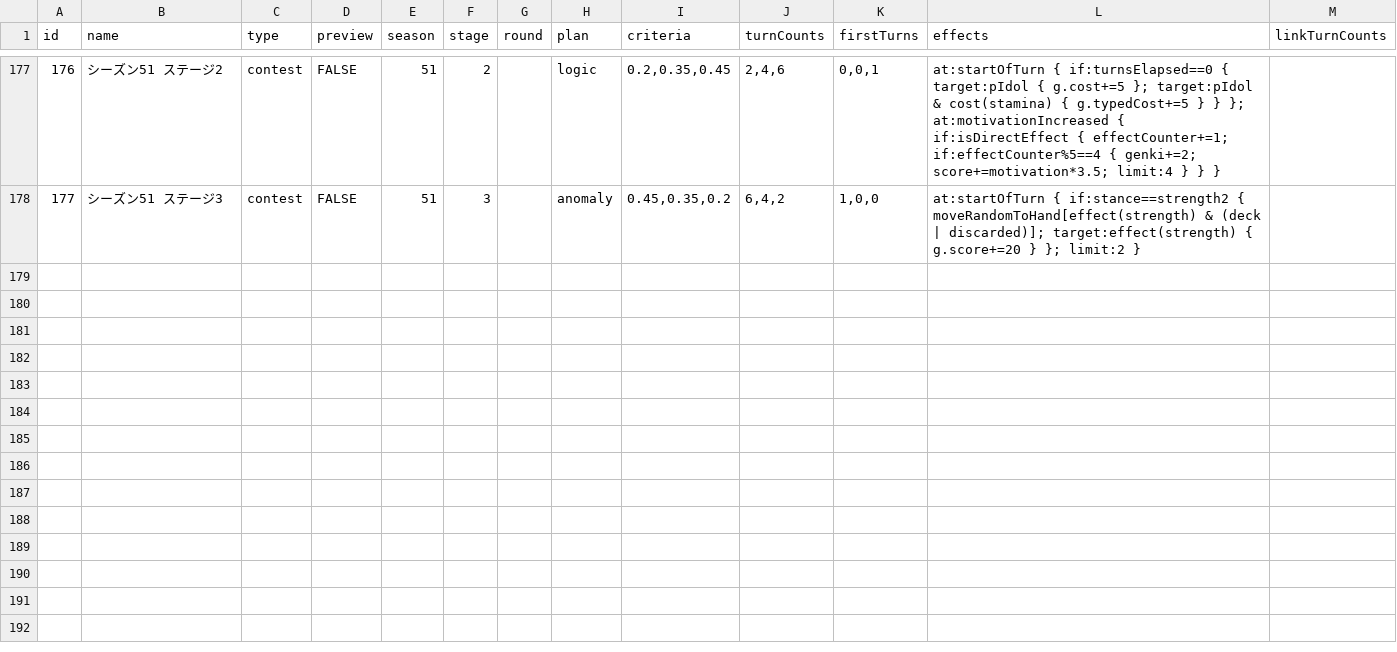
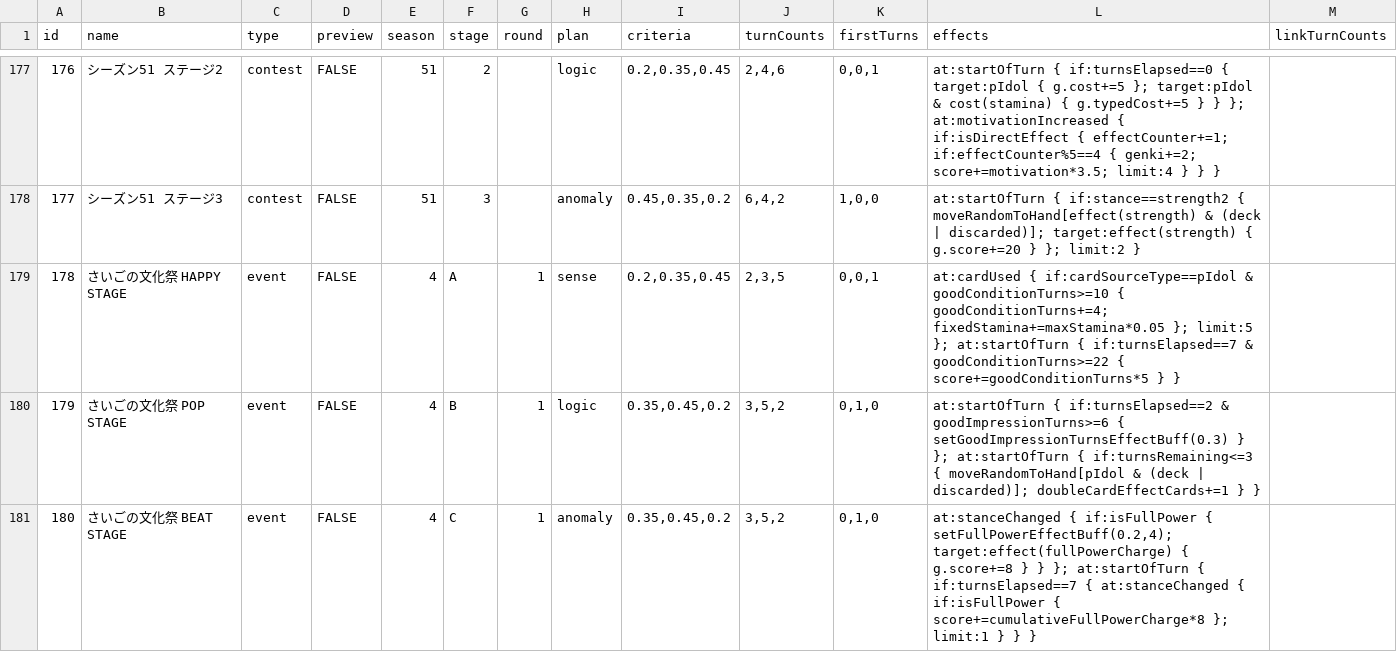
Before and after one commit to surisuririsu/gakumas-tools, a CSV file: packages/gakumas-data/csv/stages.csv, drawn as a sheet; only a part is shown, gaps mark what is left out; the diff names each change by its address in the sheet, - before the commit and + after, or states it on an @@ line.

Commit message:
Add saigo no bunkasai event stages
Ported with attribution from unoeins/gakumas-tools commit 23bd327d; official posts independently confirm the live event and reward support card.

```diff
--- a/packages/gakumas-data/csv/stages.csv
+++ b/packages/gakumas-data/csv/stages.csv
+row 179: 178 | さいごの文化祭 HAPPY STAGE | event | FALSE | 4 | A | 1 | sense | 0.2,0.35,0.45 | 2,3,5 | 0,0,1 | at:cardUsed { if:cardSourceType==pIdol & goodConditionTurns>=10 { goodConditionTurns+=4; fixedStamina+=maxStamina*0.05 }; limit:5 }; at:startOfTurn { if:turnsElapsed==7 & goodConditionTurns>=22 { score+=goodConditionTurns*5 } }
+row 180: 179 | さいごの文化祭 POP STAGE | event | FALSE | 4 | B | 1 | logic | 0.35,0.45,0.2 | 3,5,2 | 0,1,0 | at:startOfTurn { if:turnsElapsed==2 & goodImpressionTurns>=6 { setGoodImpressionTurnsEffectBuff(0.3) } }; at:startOfTurn { if:turnsRemaining<=3 { moveRandomToHand[pIdol & (deck | discarded)]; doubleCardEffectCards+=1 } }
+row 181: 180 | さいごの文化祭 BEAT STAGE | event | FALSE | 4 | C | 1 | anomaly | 0.35,0.45,0.2 | 3,5,2 | 0,1,0 | at:stanceChanged { if:isFullPower { setFullPowerEffectBuff(0.2,4); target:effect(fullPowerCharge) { g.score+=8 } } }; at:startOfTurn { if:turnsElapsed==7 { at:stanceChanged { if:isFullPower { score+=cumulativeFullPowerCharge*8 }; limit:1 } } }
```
Also changed, not shown: packages/gakumas-data/csv/p_items.csv, 3 other files.
